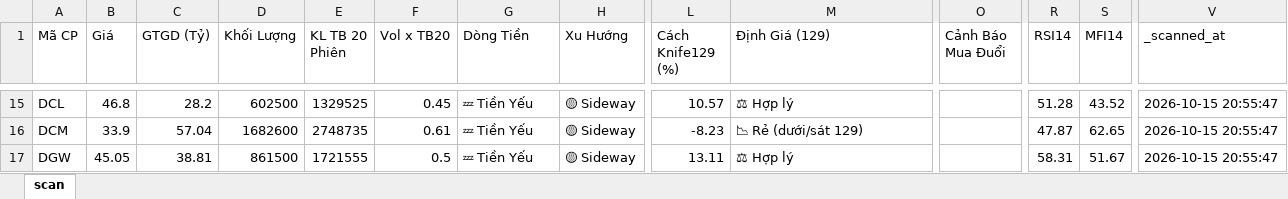
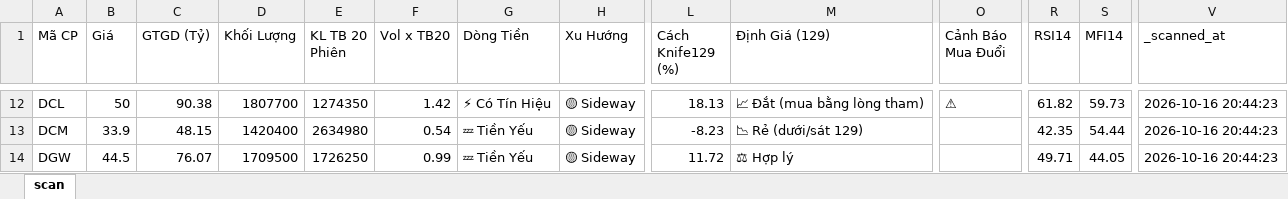
Before and after one commit to nnnhutien-cpu/Fairy-stock, an Excel workbook: screener_cache.xlsx, sheet scan, drawn as a sheet; only a part is shown, gaps mark what is left out; values as stored, in another font and other column widths than the file's, no borders; addresses are those after the commit; the diff covers the shown part only; the diff names each change by its address in the sheet, - before the commit and + after, or states it on an @@ line.

```diff
--- a/screener_cache.xlsx (sheet scan)
+++ b/screener_cache.xlsx (sheet scan)
-B12 (Giá): 46.8
+B12 (Giá): 50
-C12 (GTGD (Tỷ)): 28.2
+C12 (GTGD (Tỷ)): 90.38
-D12 (Khối Lượng): 602500
+D12 (Khối Lượng): 1807700
-E12 (KL TB 20 Phiên): 1329525
+E12 (KL TB 20 Phiên): 1274350
-F12 (Vol x TB20): 0.45
+F12 (Vol x TB20): 1.42
-G12 (Dòng Tiền): 💤 Tiền Yếu
+G12 (Dòng Tiền): ⚡ Có Tín Hiệu
-L12 (Cách Knife129 (%)): 10.57
+L12 (Cách Knife129 (%)): 18.13
-M12 (Định Giá (129)): ⚖ Hợp lý
+M12 (Định Giá (129)): 📈 Đắt (mua bằng lòng tham)
-O12 (Cảnh Báo Mua Đuổi): (empty)
+O12 (Cảnh Báo Mua Đuổi): ⚠
-R12 (RSI14): 51.28
+R12 (RSI14): 61.82
-S12 (MFI14): 43.52
+S12 (MFI14): 59.73
-V12:V14 (_scanned_at): 2026-10-15 20:55:47
+V12:V14 (_scanned_at): 2026-10-16 20:44:23
-C13 (GTGD (Tỷ)): 57.04
+C13 (GTGD (Tỷ)): 48.15
-D13 (Khối Lượng): 1682600
+D13 (Khối Lượng): 1420400
-E13 (KL TB 20 Phiên): 2748735
+E13 (KL TB 20 Phiên): 2634980
-F13 (Vol x TB20): 0.61
+F13 (Vol x TB20): 0.54
-R13 (RSI14): 47.87
+R13 (RSI14): 42.35
-S13 (MFI14): 62.65
+S13 (MFI14): 54.44
-B14 (Giá): 45.05
+B14 (Giá): 44.5
-C14 (GTGD (Tỷ)): 38.81
+C14 (GTGD (Tỷ)): 76.07
-D14 (Khối Lượng): 861500
+D14 (Khối Lượng): 1709500
-E14 (KL TB 20 Phiên): 1721555
+E14 (KL TB 20 Phiên): 1726250
-F14 (Vol x TB20): 0.5
+F14 (Vol x TB20): 0.99
-L14 (Cách Knife129 (%)): 13.11
+L14 (Cách Knife129 (%)): 11.72
-R14 (RSI14): 58.31
+R14 (RSI14): 49.71
-S14 (MFI14): 51.67
+S14 (MFI14): 44.05
```
Also changed, not shown: 3 added rows, 12 removed rows and 745 edited cells elsewhere in this sheet.
